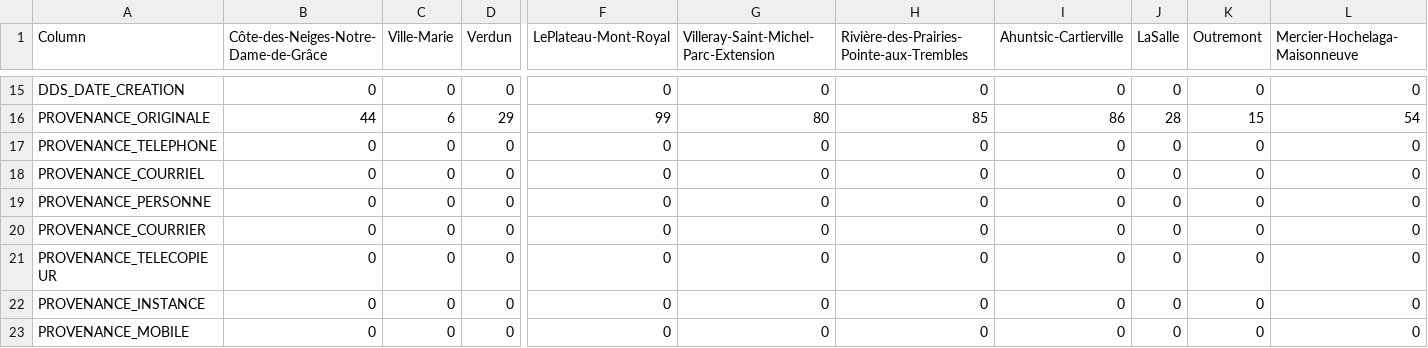
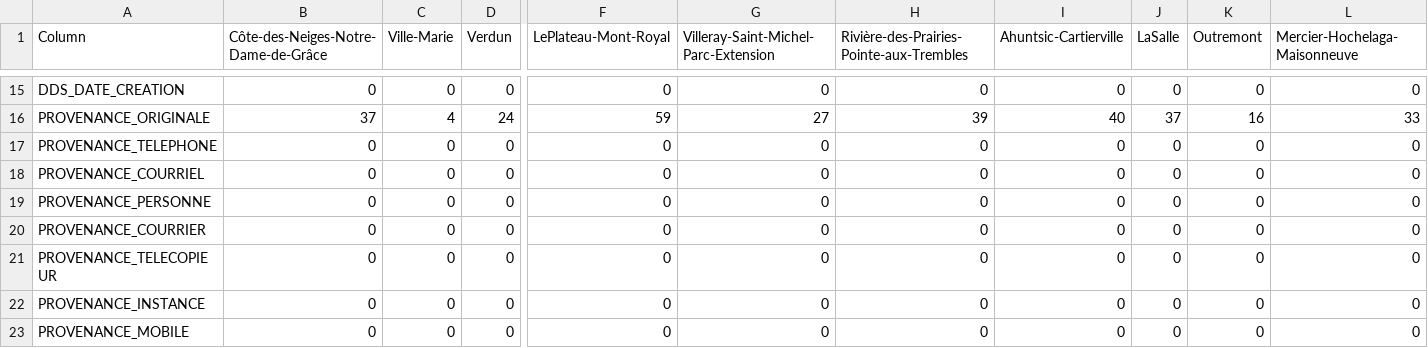
Before and after one commit to aureliegallet/COMP570-project, a CSV file: data/checks/requests_missing.csv, drawn as a sheet; only a part is shown, gaps mark what is left out; the diff covers the shown part only; the diff names each change by its address in the sheet, - before the commit and + after, or states it on an @@ line.

```diff
--- a/data/checks/requests_missing.csv
+++ b/data/checks/requests_missing.csv
-B16: 44
+B16: 37
-C16 (Ville-Marie): 6
+C16 (Ville-Marie): 4
-D16 (Verdun): 29
+D16 (Verdun): 24
-F16 (LePlateau-Mont-Royal): 99
+F16 (LePlateau-Mont-Royal): 59
-G16: 80
+G16: 27
-H16: 85
+H16: 39
-I16 (Ahuntsic-Cartierville): 86
+I16 (Ahuntsic-Cartierville): 40
-J16 (LaSalle): 28
+J16 (LaSalle): 37
-K16 (Outremont): 15
+K16 (Outremont): 16
-L16 (Mercier-Hochelaga-Maisonneuve): 54
+L16 (Mercier-Hochelaga-Maisonneuve): 33
```
Also changed, not shown: 83 edited cells elsewhere in this file, data/final_dataset.csv, 4 other files.
